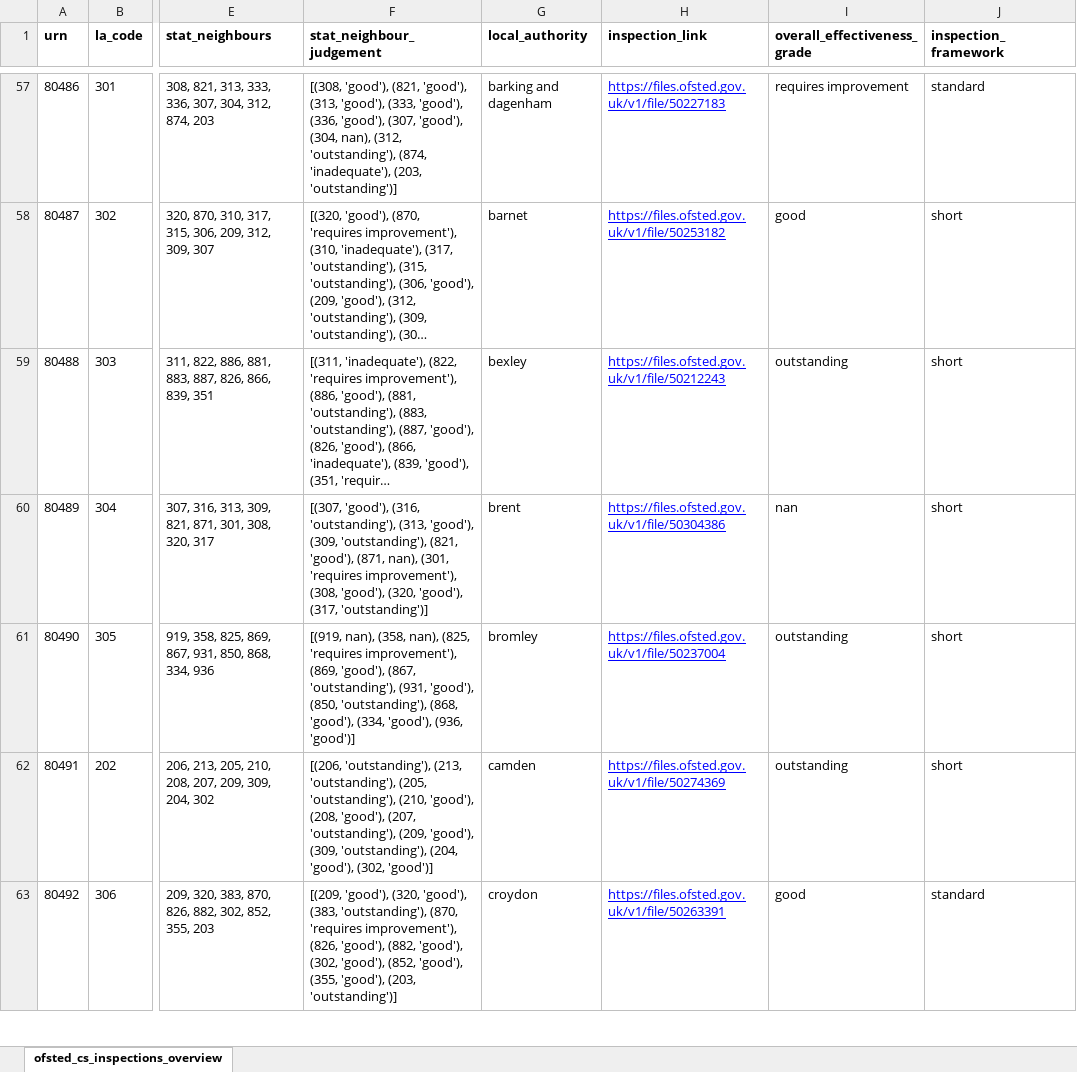
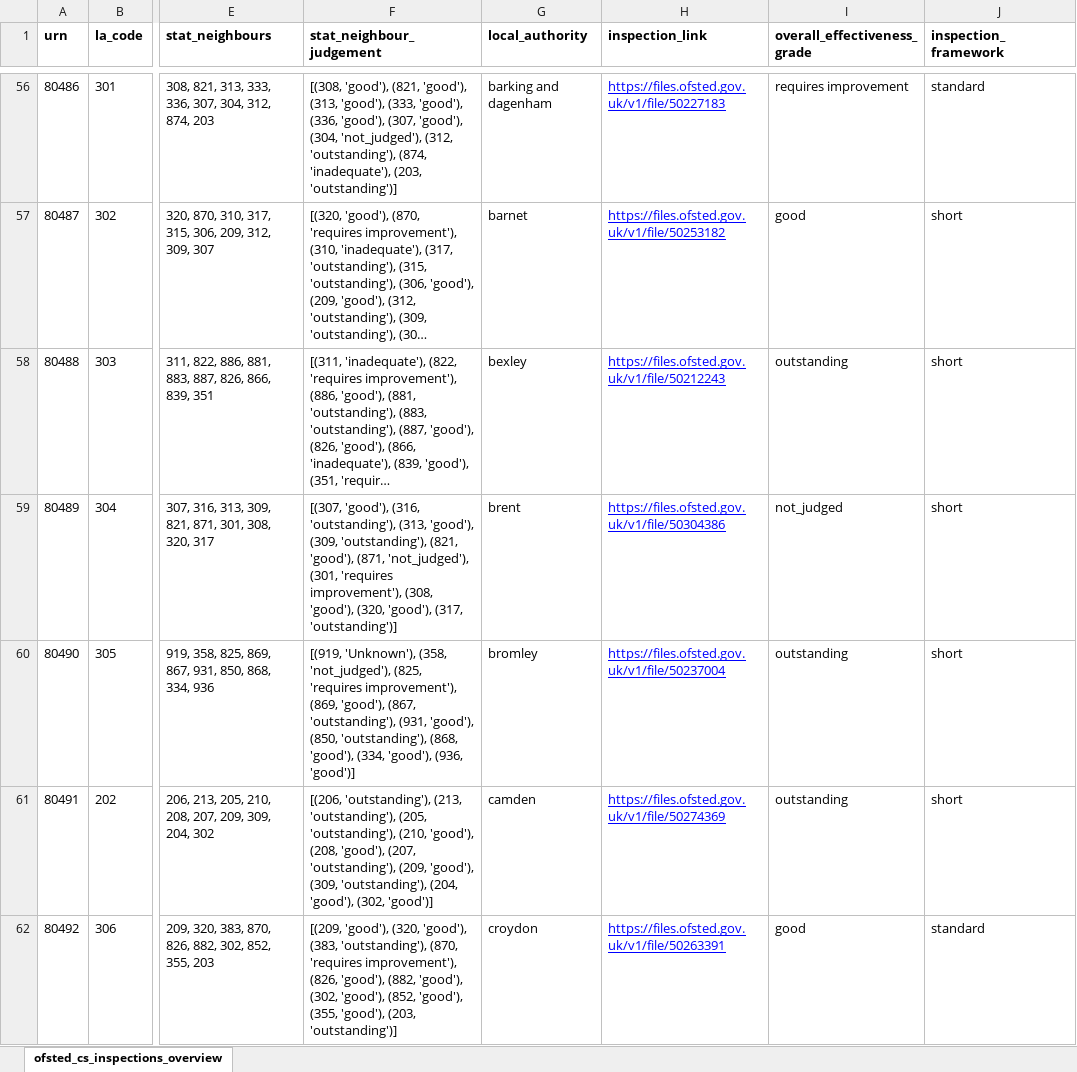
Before and after one commit to data-to-insight/ofsted-ilacs-scrape-tool, an Excel workbook: ofsted_csc_ilacs_overview.xlsx, sheet ofsted_cs_inspections_overview, drawn as a sheet; only a part is shown, gaps mark what is left out; long unchanged cells end in …; values as stored, in another font and other column widths than the file's, no borders; addresses are those after the commit; the diff covers the shown part only; the diff names each change by its address in the sheet, - before the commit and + after, or states it on an @@ line.

Commit message:
Fixed Herts inspections not surfacing

```diff
--- a/ofsted_csc_ilacs_overview.xlsx (sheet ofsted_cs_inspections_overview)
+++ b/ofsted_csc_ilacs_overview.xlsx (sheet ofsted_cs_inspections_overview)
-F56 (stat_neighbour_judgement): …'good'), (304, nan), (312, 'outstanding'),…
+F56 (stat_neighbour_judgement): …'good'), (304, 'not_judged'), (312, 'outstanding'),…
-F59 (stat_neighbour_judgement): …'good'), (871, nan), (301, 'requires…
+F59 (stat_neighbour_judgement): …'good'), (871, 'not_judged'), (301, 'requires…
-I59 (overall_effectiveness_grade): nan
+I59 (overall_effectiveness_grade): not_judged
-F60 (stat_neighbour_judgement): [(919, nan), (358, nan), (825, 'requires…
+F60 (stat_neighbour_judgement): [(919, 'Unknown'), (358, 'not_judged'), (825, 'requires…
```
Also changed, not shown: 1 removed row and 114 edited cells elsewhere in this sheet, 5 other files.
